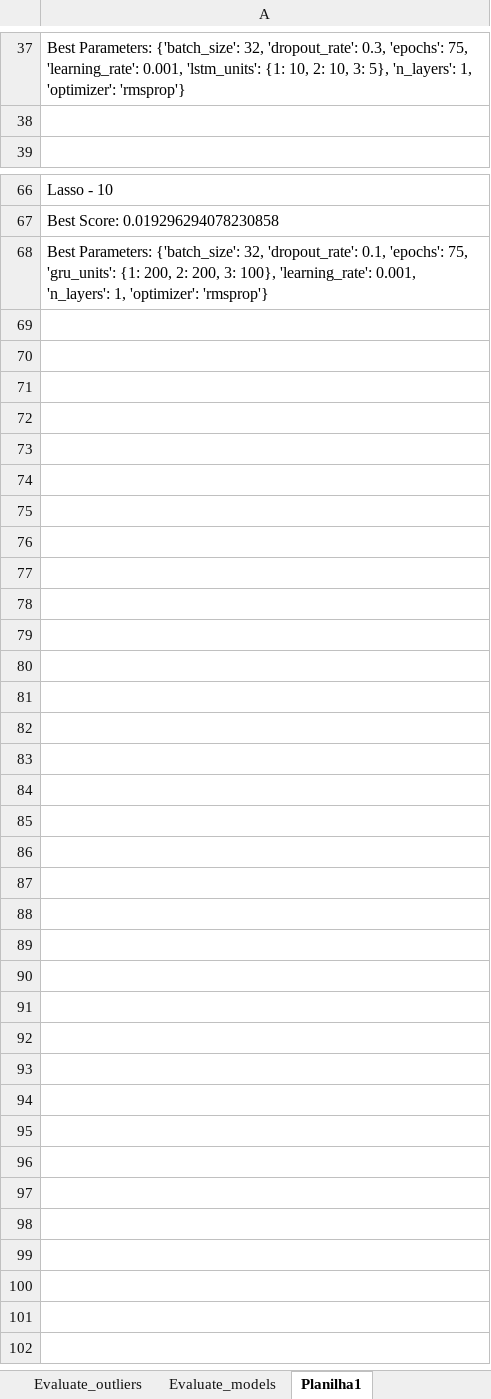
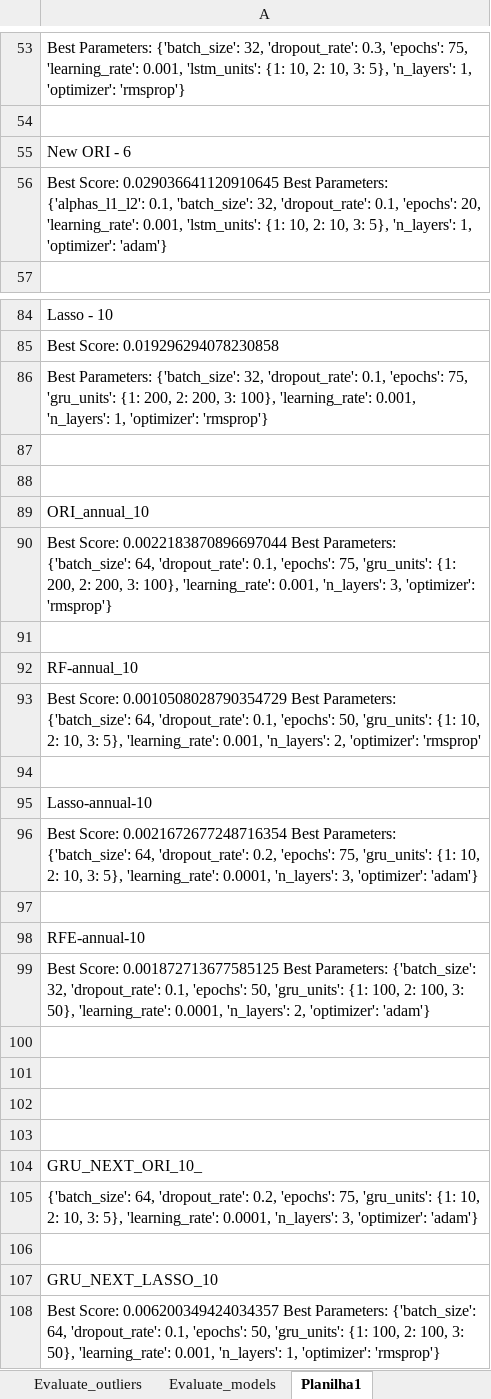
Before and after one commit to augustofonseca25/primary-balance-forecast, an Excel workbook: data/MODELS_Evaluation.xlsx, sheet Planilha1, drawn as a sheet; only a part is shown, gaps mark what is left out; values as stored, in another font and other column widths than the file's, no borders; the diff covers the shown part only; the diff names each change by its address in the sheet, - before the commit and + after, or states it on an @@ line.

```diff
--- a/data/MODELS_Evaluation.xlsx (sheet Planilha1)
+++ b/data/MODELS_Evaluation.xlsx (sheet Planilha1)
+row 55: New ORI - 6
+row 56: Best Score: 0.029036641120910645 Best Parameters: {'alphas_l1_l2': 0.1, 'batch_size': 32, 'dropout_rate': 0.1, 'epochs': 20, 'learning_rate': 0.001, 'lstm_units': {1: 10, 2: 10, 3: 5}, 'n_layers': 1, 'optimizer': 'adam'}
+row 87: (empty)
+row 88: (empty)
+row 89: ORI_annual_10
+row 90: Best Score: 0.0022183870896697044 Best Parameters: {'batch_size': 64, 'dropout_rate': 0.1, 'epochs': 75, 'gru_units': {1: 200, 2: 200, 3: 100}, 'learning_rate': 0.001, 'n_layers': 3, 'optimizer': 'rmsprop'}
+row 91: (empty)
+row 92: RF-annual_10
+row 93: Best Score: 0.0010508028790354729 Best Parameters: {'batch_size': 64, 'dropout_rate': 0.1, 'epochs': 50, 'gru_units': {1: 10, 2: 10, 3: 5}, 'learning_rate': 0.001, 'n_layers': 2, 'optimizer': 'rmsprop'
+row 94: (empty)
+row 95: Lasso-annual-10
+row 96: Best Score: 0.0021672677248716354 Best Parameters: {'batch_size': 64, 'dropout_rate': 0.2, 'epochs': 75, 'gru_units': {1: 10, 2: 10, 3: 5}, 'learning_rate': 0.0001, 'n_layers': 3, 'optimizer': 'adam'}
+row 97: (empty)
+row 98: RFE-annual-10
+row 99: Best Score: 0.001872713677585125 Best Parameters: {'batch_size': 32, 'dropout_rate': 0.1, 'epochs': 50, 'gru_units': {1: 100, 2: 100, 3: 50}, 'learning_rate': 0.0001, 'n_layers': 2, 'optimizer': 'adam'}
+row 100: (empty)
+row 101: (empty)
+row 102: (empty)
+row 103: (empty)
+row 104: GRU_NEXT_ORI_10_
+row 105: {'batch_size': 64, 'dropout_rate': 0.2, 'epochs': 75, 'gru_units': {1: 10, 2: 10, 3: 5}, 'learning_rate': 0.0001, 'n_layers': 3, 'optimizer': 'adam'}
+row 106: (empty)
+row 107: GRU_NEXT_LASSO_10
+row 108: Best Score: 0.006200349424034357 Best Parameters: {'batch_size': 64, 'dropout_rate': 0.1, 'epochs': 50, 'gru_units': {1: 100, 2: 100, 3: 50}, 'learning_rate': 0.001, 'n_layers': 1, 'optimizer': 'rmsprop'}
```
Also changed, not shown: 16 added rows elsewhere in this sheet, sheet Accumulated results, other sheet tabs, 41 other files.
